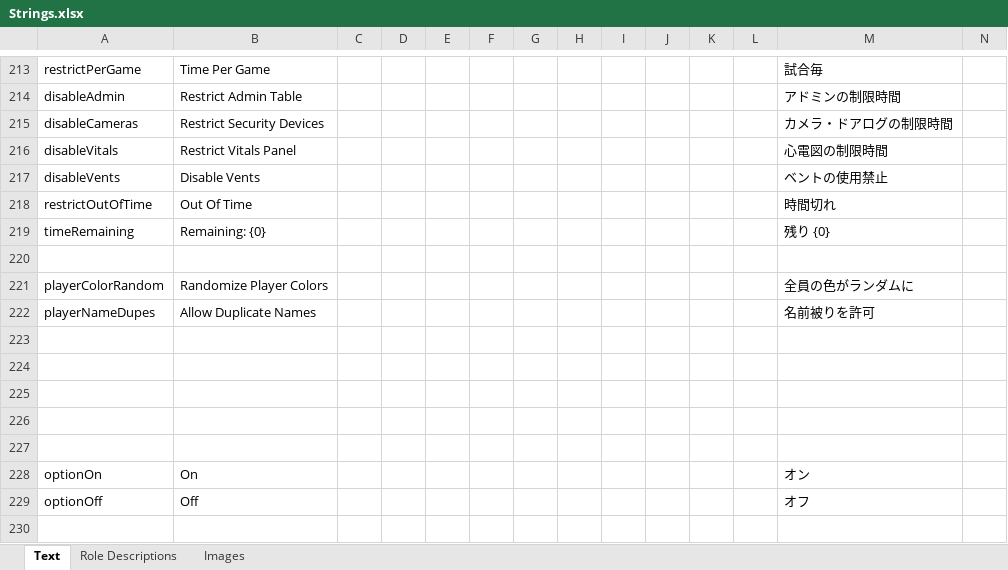
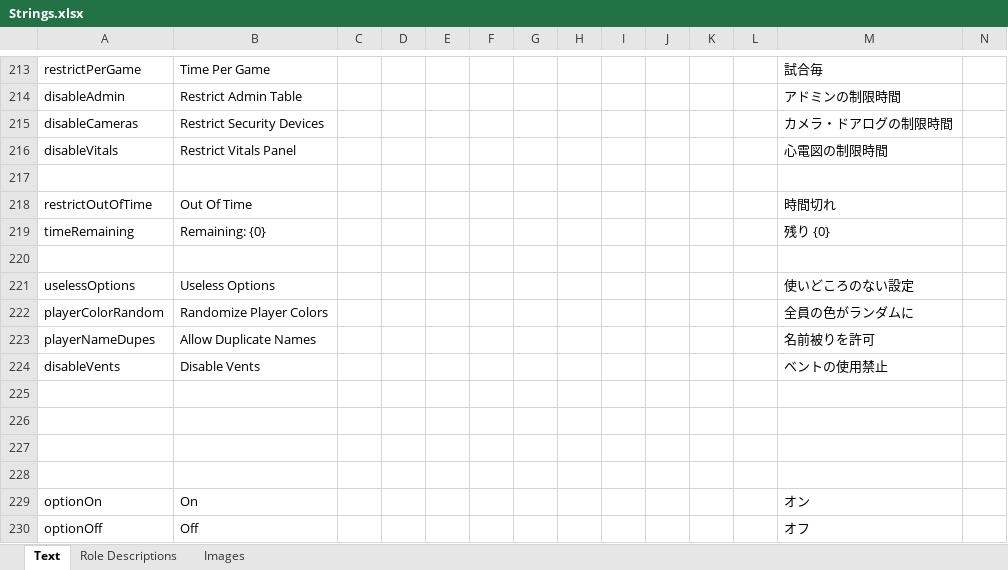
Before and after one commit to yukinogatari/TheOtherRoles-GM, an Excel workbook: Strings.xlsx, sheet Text, drawn as a sheet; only a part is shown, gaps mark what is left out; the shorter side is filled out with more unchanged rows; values as stored, in another font and other column widths than the file's, no borders; addresses are those after the commit; rows hold the shown columns only; the diff names each change by its address in the sheet, - before the commit and + after, or states it on an @@ line.

```diff
--- a/Strings.xlsx (sheet Text)
+++ b/Strings.xlsx (sheet Text)
-row 217: disableVents | Disable Vents |  |  |  |  |  |  |  |  |  |  | ベントの使用禁止
+row 217: (empty)
+row 221: uselessOptions | Useless Options |  |  |  |  |  |  |  |  |  |  | 使いどころのない設定
-row 224: (empty)
+row 224: disableVents | Disable Vents |  |  |  |  |  |  |  |  |  |  | ベントの使用禁止
```
Also changed, not shown: 5 other files.
